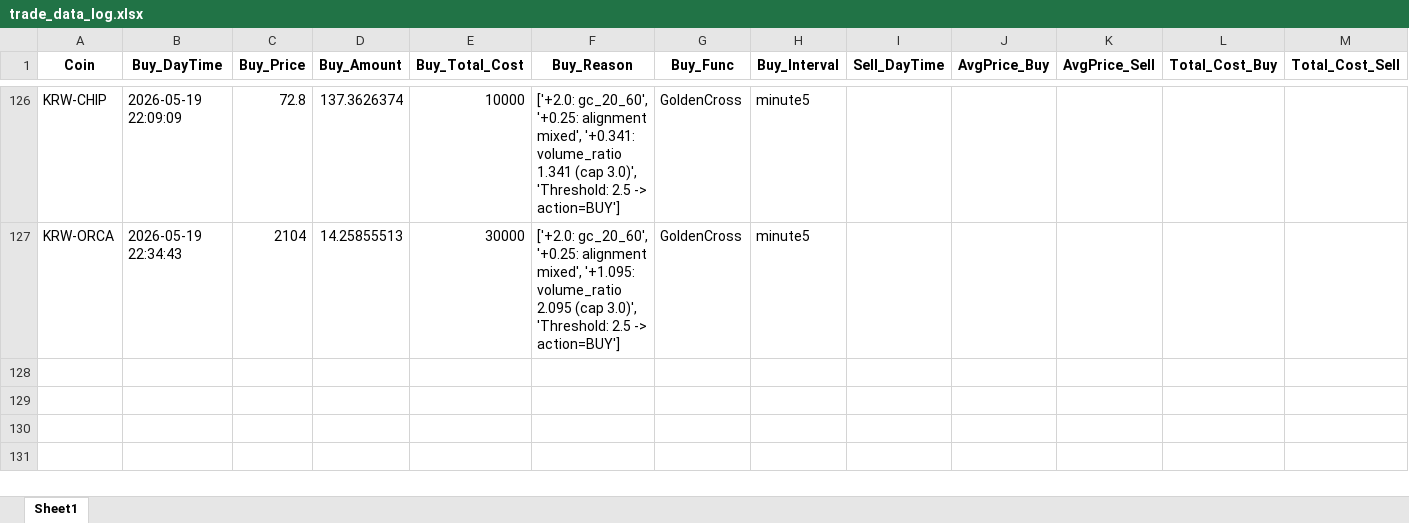
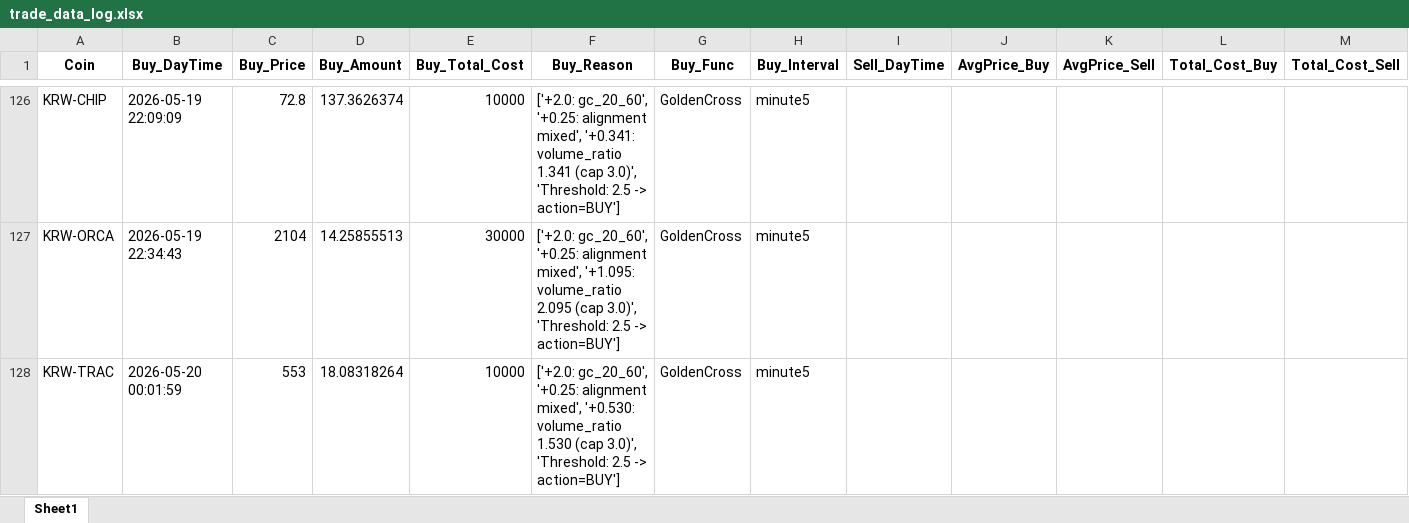
Before and after one commit to koala0111/koala0111.github.io, an Excel workbook: data/trade_data_log.xlsx, sheet Sheet1, drawn as a sheet; only a part is shown, gaps mark what is left out; values as stored, in another font and other column widths than the file's, no borders; rows hold the shown columns only; the diff names each change by its address in the sheet, - before the commit and + after, or states it on an @@ line.

Commit message:
Update data/trade_data_log.xlsx (2026-05-20 00:02:00 KST)

```diff
--- a/data/trade_data_log.xlsx (sheet Sheet1)
+++ b/data/trade_data_log.xlsx (sheet Sheet1)
+row 128: KRW-TRAC | 2026-05-20 00:01:59 | 553 | 18.08318264 | 10000 | ['+2.0: gc_20_60', '+0.25: alignment mixed', '+0.530: volume_ratio 1.530 (cap 3.0)', 'Threshold: 2.5 -> action=BUY'] | GoldenCross | minute5
```
